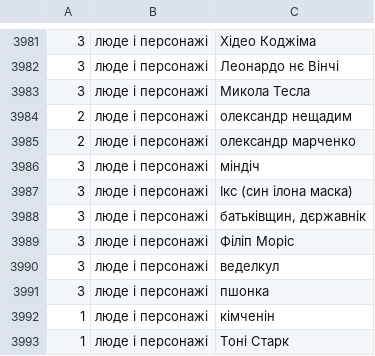
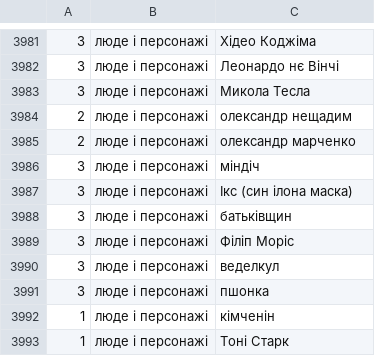
Before and after one commit to ancistruss/alias, a CSV file: words.csv, drawn as a sheet; only a part is shown, gaps mark what is left out.

Commit message:
Update words.csv

```diff
--- a/words.csv
+++ b/words.csv
@@ -3987,3 +3987,3 @@
 3,люде і персонажі,Ікс (син ілона маска)
-3,люде і персонажі,"батьківщин, дєржавнік"
+3,люде і персонажі,батьківщин
 3,люде і персонажі,Філіп Моріс
```
